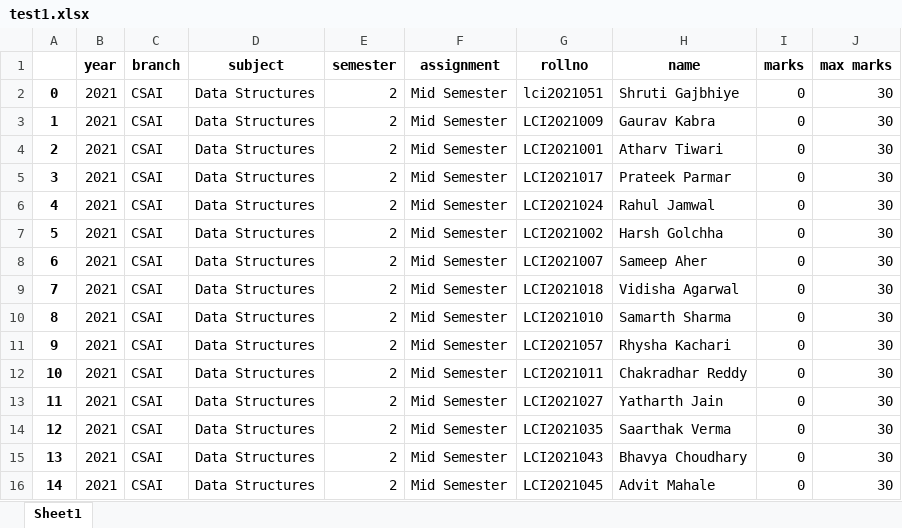
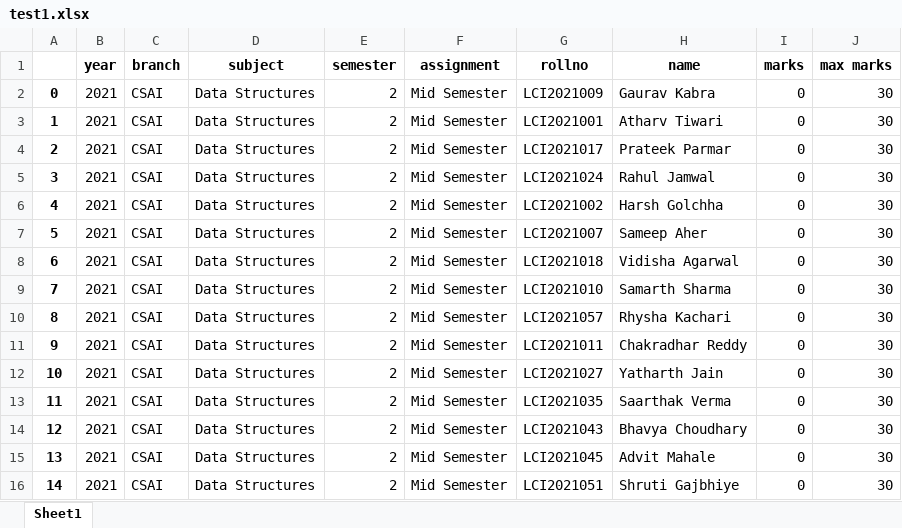
Before and after one commit to g-kabra/2ndSemWebDProject, an Excel workbook: app/templates/test1.xlsx, sheet Sheet1, drawn as a sheet; values as stored, in another font and other column widths than the file's, no borders; removed rows and columns are numbered as before the commit, all else as after; the diff names each change by its address in the sheet, - before the commit and + after, or states it on an @@ line.

```diff
--- a/app/templates/test1.xlsx (sheet Sheet1)
+++ b/app/templates/test1.xlsx (sheet Sheet1)
-row 2: 0 | 2021 | CSAI | Data Structures | 2 | Mid Semester | lci2021051 | Shruti Gajbhiye | 0 | 30
@@ column A renumbered between rows 2 and 15 @@
+row 16: 14 | 2021 | CSAI | Data Structures | 2 | Mid Semester | LCI2021051 | Shruti Gajbhiye | 0 | 30
```
Also changed, not shown: 12 other files.
